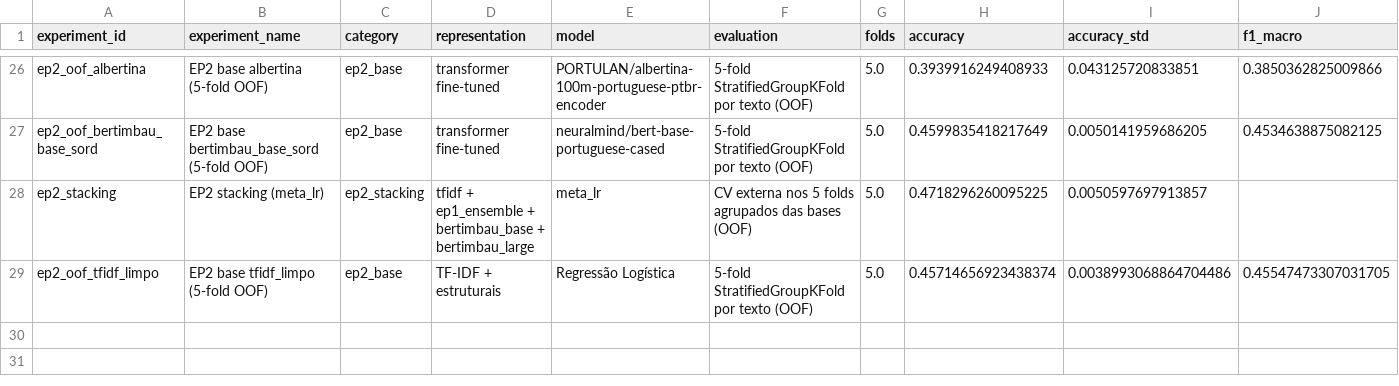
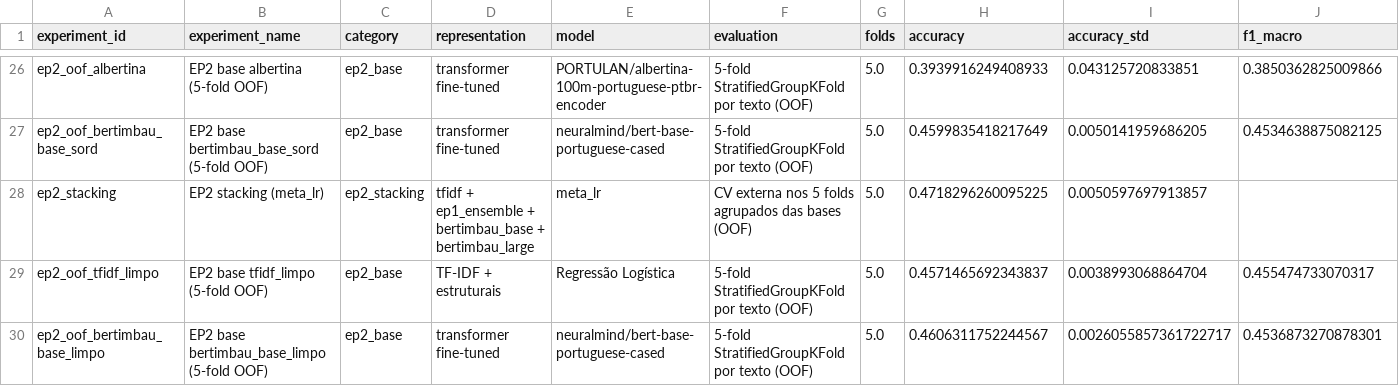
Before and after one commit to bavusof/ep1-pln, a CSV file: results/summary/experiments.csv, drawn as a sheet; only a part is shown, gaps mark what is left out; rows hold the shown columns only; the diff names each change by its address in the sheet, - before the commit and + after, or states it on an @@ line.

Commit message:
EP2: bertimbau_base_limpo (OOF 0.4606 vs 0.4572; stacking 0.4713 vs 0.4718 -> não entra); gradient checkpointing no LoRA (Tucano 46 -> ~1 s/passo)

```diff
--- a/results/summary/experiments.csv
+++ b/results/summary/experiments.csv
-H29 (accuracy): 0.45714656923438374
+H29 (accuracy): 0.4571465692343837
-I29 (accuracy_std): 0.0038993068864704486
+I29 (accuracy_std): 0.0038993068864704
-J29 (f1_macro): 0.45547473307031705
+J29 (f1_macro): 0.455474733070317
+row 30: ep2_oof_bertimbau_base_limpo | EP2 base bertimbau_base_limpo (5-fold OOF) | ep2_base | transformer fine-tuned | neuralmind/bert-base-portuguese-cased | 5-fold StratifiedGroupKFold por texto (OOF) | 5.0 | 0.4606311752244567 | 0.0026055857361722717 | 0.4536873270878301
```
Also changed, not shown: 2 other files.
